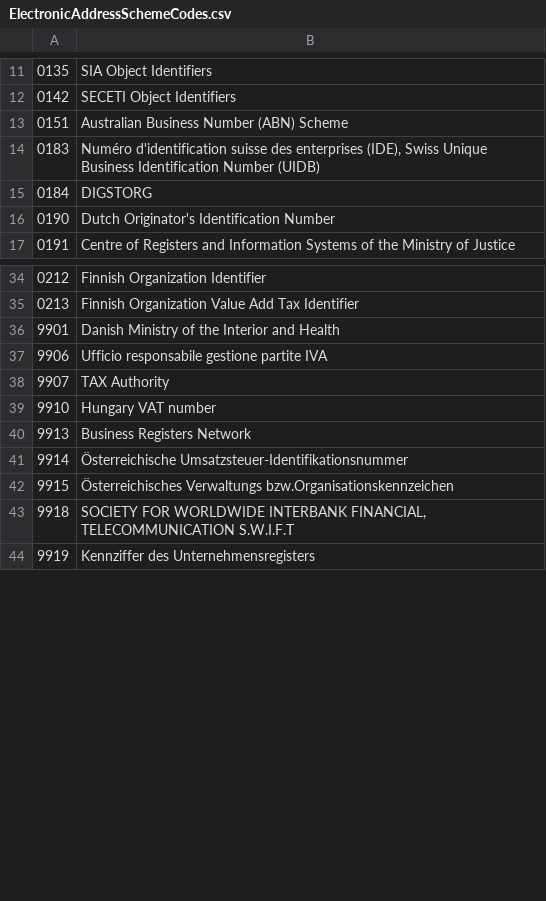
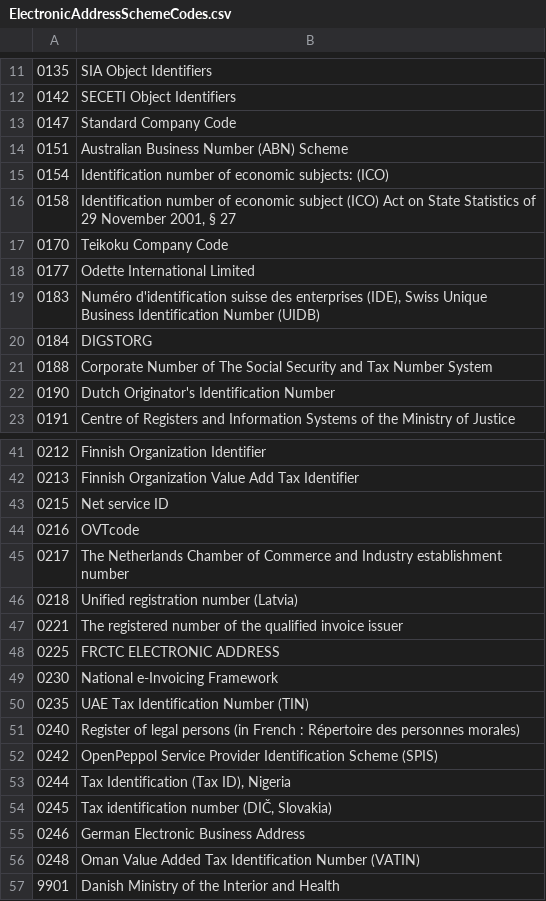
Before and after one commit to easybill/e-invoicing, a CSV file: tools/Generators/Input/ElectronicAddressSchemeCodes.csv, drawn as a sheet; only a part is shown, gaps mark what is left out; the shorter side is filled out with more unchanged rows; the diff covers the shown part only; the diff names each change by its address in the sheet, - before the commit and + after, or states it on an @@ line.

Commit message:
Feature: Add code list from zugferd 2.5.2 (#96)

```diff
--- a/tools/Generators/Input/ElectronicAddressSchemeCodes.csv
+++ b/tools/Generators/Input/ElectronicAddressSchemeCodes.csv
+row 13: 0147 | Standard Company Code
+row 15: 0154 | Identification number of economic subjects: (ICO)
+row 16: 0158 | Identification number of economic subject (ICO) Act on State Statistics of 29 November 2001, § 27
+row 17: 0170 | Teikoku Company Code
+row 18: 0177 | Odette International Limited
+row 21: 0188 | Corporate Number of The Social Security and Tax Number System
+row 43: 0215 | Net service ID
+row 44: 0216 | OVTcode
+row 45: 0217 | The Netherlands Chamber of Commerce and Industry establishment number
+row 46: 0218 | Unified registration number (Latvia)
+row 47: 0221 | The registered number of the qualified invoice issuer
+row 48: 0225 | FRCTC ELECTRONIC ADDRESS
+row 49: 0230 | National e-Invoicing Framework
+row 50: 0235 | UAE Tax Identification Number (TIN)
+row 51: 0240 | Register of legal persons (in French : Répertoire des personnes morales)
+row 52: 0242 | OpenPeppol Service Provider Identification Scheme (SPIS)
+row 53: 0244 | Tax Identification (Tax ID), Nigeria
+row 54: 0245 | Tax identification number (DIČ, Slovakia)
+row 55: 0246 | German Electronic Business Address
+row 56: 0248 | Oman Value Added Tax Identification Number (VATIN)
```
Also changed, not shown: 2 added rows and 2 edited cells elsewhere in this file, tools/Generators/Input/CurrencyCodes.csv, tools/Generators/Input/DocumentTypes.csv, 5 other files.
